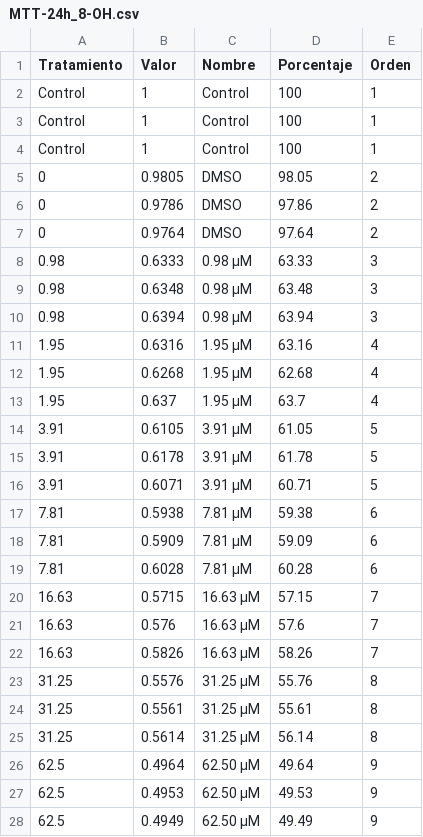
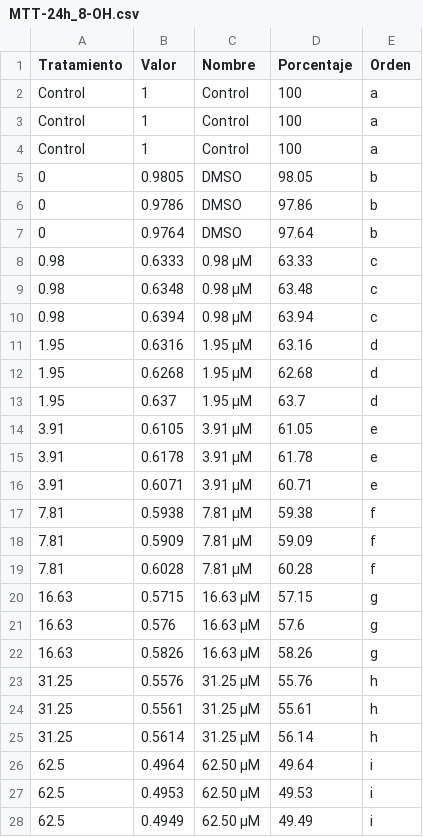
Before and after one commit to ManuelLaraMVZ/Datos-8-OH-Gas1, a CSV file: MTT-24h_8-OH.csv, drawn as a sheet; only a part is shown; the diff covers the shown part only.

Commit message:
Update MTT-24h_8-OH.csv

```diff
--- a/MTT-24h_8-OH.csv
+++ b/MTT-24h_8-OH.csv
@@ -1,28 +1,28 @@
 Tratamiento,Valor,Nombre,Porcentaje,Orden
-Control,1,Control,100,1
-Control,1,Control,100,1
-Control,1,Control,100,1
-0,0.9805,DMSO,98.05,2
-0,0.9786,DMSO,97.86,2
-0,0.9764,DMSO,97.64,2
-0.98,0.6333,0.98 µM,63.33,3
-0.98,0.6348,0.98 µM,63.48,3
-0.98,0.6394,0.98 µM,63.94,3
-1.95,0.6316,1.95 µM,63.16,4
-1.95,0.6268,1.95 µM,62.68,4
-1.95,0.637,1.95 µM,63.7,4
-3.91,0.6105,3.91 µM,61.05,5
-3.91,0.6178,3.91 µM,61.78,5
-3.91,0.6071,3.91 µM,60.71,5
-7.81,0.5938,7.81 µM,59.38,6
-7.81,0.5909,7.81 µM,59.09,6
-7.81,0.6028,7.81 µM,60.28,6
-16.63,0.5715,16.63 µM,57.15,7
-16.63,0.576,16.63 µM,57.6,7
-16.63,0.5826,16.63 µM,58.26,7
-31.25,0.5576,31.25 µM,55.76,8
-31.25,0.5561,31.25 µM,55.61,8
-31.25,0.5614,31.25 µM,56.14,8
-62.5,0.4964,62.50 µM,49.64,9
-62.5,0.4953,62.50 µM,49.53,9
-62.5,0.4949,62.50 µM,49.49,9
+Control,1,Control,100,a
+Control,1,Control,100,a
+Control,1,Control,100,a
+0,0.9805,DMSO,98.05,b
+0,0.9786,DMSO,97.86,b
+0,0.9764,DMSO,97.64,b
+0.98,0.6333,0.98 µM,63.33,c
+0.98,0.6348,0.98 µM,63.48,c
+0.98,0.6394,0.98 µM,63.94,c
+1.95,0.6316,1.95 µM,63.16,d
+1.95,0.6268,1.95 µM,62.68,d
+1.95,0.637,1.95 µM,63.7,d
+3.91,0.6105,3.91 µM,61.05,e
+3.91,0.6178,3.91 µM,61.78,e
+3.91,0.6071,3.91 µM,60.71,e
+7.81,0.5938,7.81 µM,59.38,f
+7.81,0.5909,7.81 µM,59.09,f
+7.81,0.6028,7.81 µM,60.28,f
+16.63,0.5715,16.63 µM,57.15,g
+16.63,0.576,16.63 µM,57.6,g
+16.63,0.5826,16.63 µM,58.26,g
+31.25,0.5576,31.25 µM,55.76,h
+31.25,0.5561,31.25 µM,55.61,h
+31.25,0.5614,31.25 µM,56.14,h
+62.5,0.4964,62.50 µM,49.64,i
+62.5,0.4953,62.50 µM,49.53,i
+62.5,0.4949,62.50 µM,49.49,i
```
Also changed, not shown: 15 edited cells elsewhere in this file.
